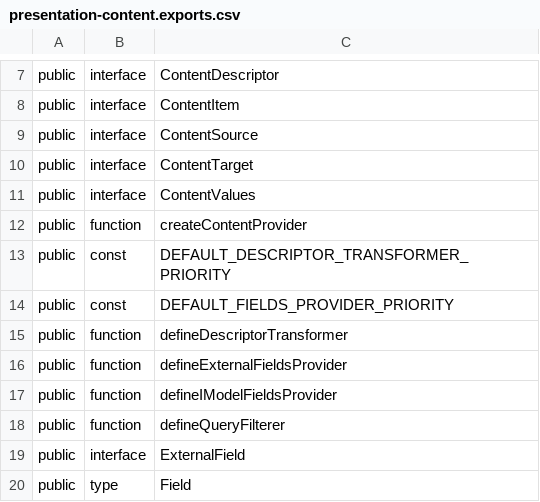
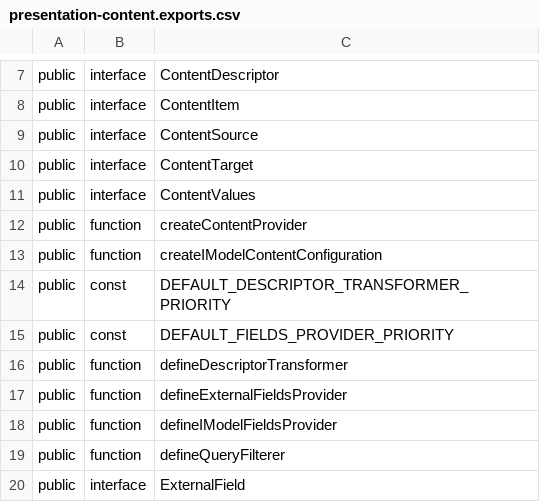
Before and after one commit to iTwin/presentation, a CSV file: packages/content/api/presentation-content.exports.csv, drawn as a sheet; only a part is shown, gaps mark what is left out; the shorter side is filled out with more unchanged rows.

Commit message:
add `createIModelContentConfiguration`

```diff
--- a/packages/content/api/presentation-content.exports.csv
+++ b/packages/content/api/presentation-content.exports.csv
@@ -12,2 +12,3 @@ public;interface;ContentValues
 public;function;createContentProvider
+public;function;createIModelContentConfiguration
 public;const;DEFAULT_DESCRIPTOR_TRANSFORMER_PRIORITY
```
Also changed, not shown: 6 other files.
